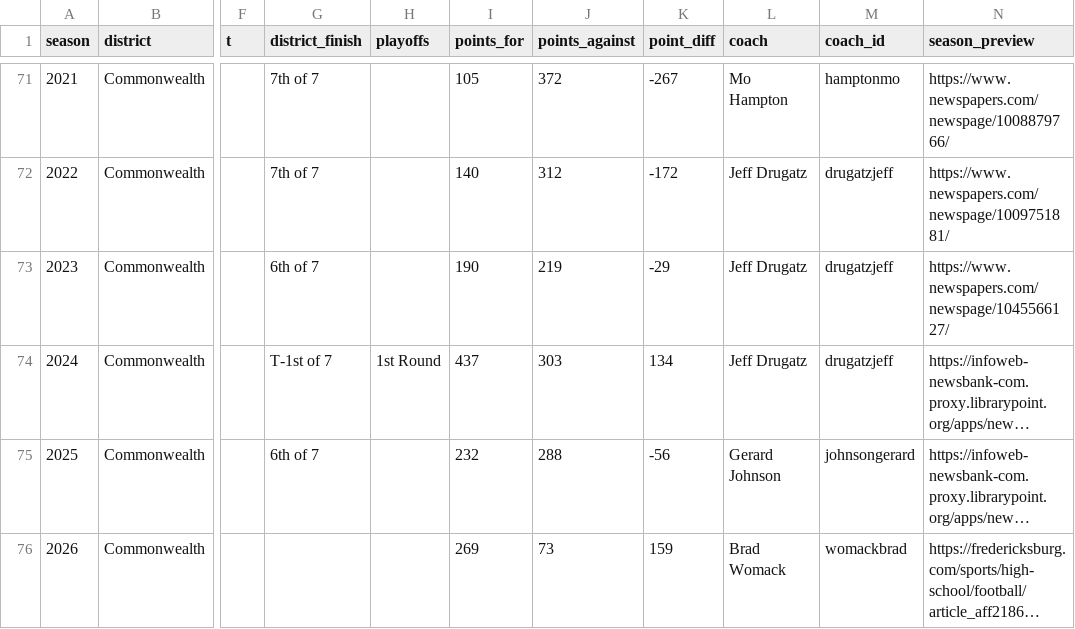
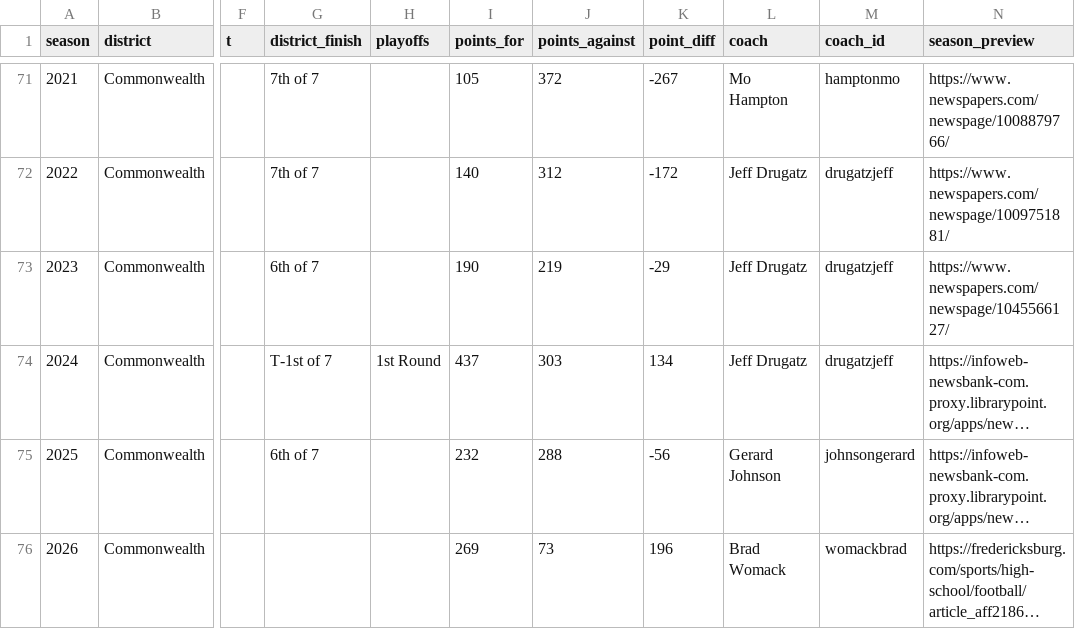
Before and after one commit to Hecoxanator/stafford-indians-football, a CSV file: Master_Seasons.csv, drawn as a sheet; only a part is shown, gaps mark what is left out; long unchanged cells end in …; the diff names each change by its address in the sheet, - before the commit and + after, or states it on an @@ line.

Commit message:
Add files via upload

```diff
--- a/Master_Seasons.csv
+++ b/Master_Seasons.csv
-K76 (point_diff): 159
+K76 (point_diff): 196
```
